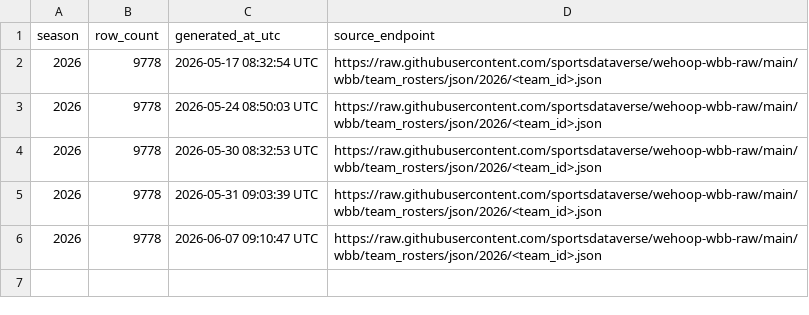
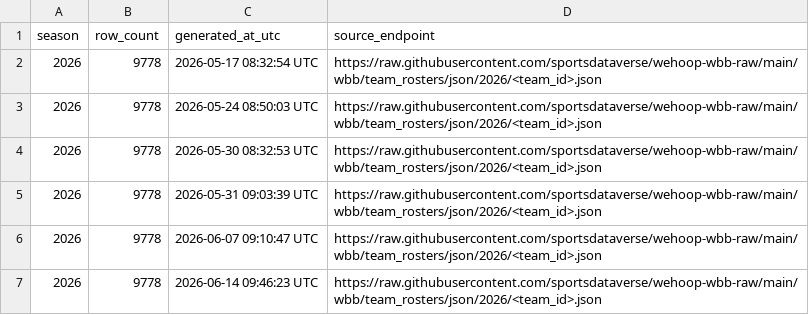
Before and after one commit to sportsdataverse/wehoop-wbb-data, a CSV file: wbb/rosters/wbb_rosters_in_data_repo.csv, drawn as a sheet; the diff names each change by its address in the sheet, - before the commit and + after, or states it on an @@ line.

```diff
--- a/wbb/rosters/wbb_rosters_in_data_repo.csv
+++ b/wbb/rosters/wbb_rosters_in_data_repo.csv
+row 7: 2026 | 9778 | 2026-06-14 09:46:23 UTC | https://raw.githubusercontent.com/sportsdataverse/wehoop-wbb-raw/main/wbb/team_rosters/json/2026/<team_id>.json
```
Also changed, not shown: 2 other files.
